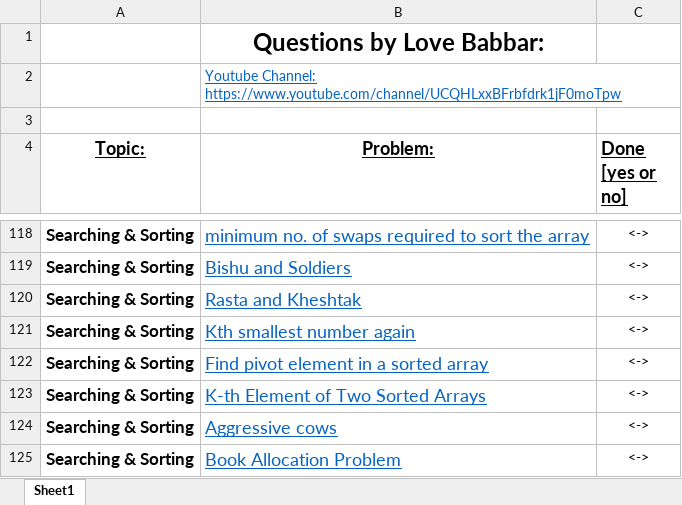
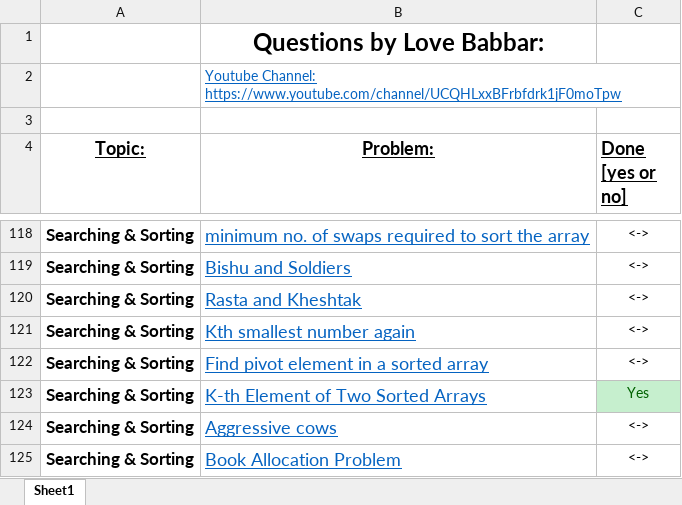
Before and after one commit to Neelharia97/Datastructures, an Excel workbook: Questions & Problems/FINAL450.xlsx, sheet Sheet1, drawn as a sheet; only a part is shown, gaps mark what is left out; values as stored, in another font and other column widths than the file's, no borders; the diff names each change by its address in the sheet, - before the commit and + after, or states it on an @@ line.

```diff
--- a/Questions & Problems/FINAL450.xlsx (sheet Sheet1)
+++ b/Questions & Problems/FINAL450.xlsx (sheet Sheet1)
-C123 (Done [yes or no]): <->
+C123 (Done [yes or no]): Yes
@@ C123 fill: none → #C6EFCE, text colour: black → #006100 @@
```
Also changed, not shown: 3 other files.
